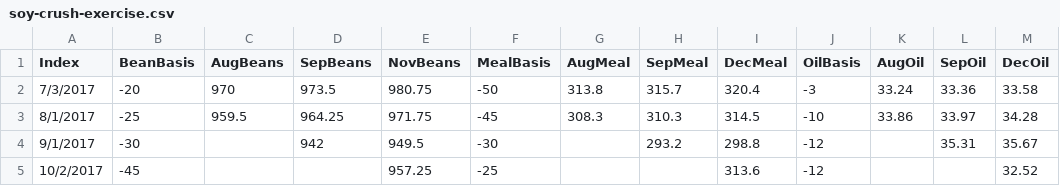
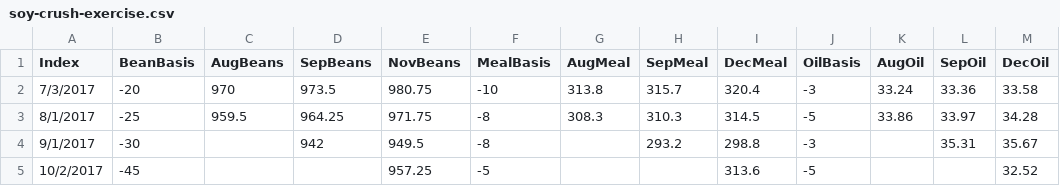
Before and after one commit to mindymallory/PriceAnalysis, a CSV file: Excel-files/soy-crush-exercise.csv, drawn as a sheet.

Commit message:
fd

```diff
--- a/Excel-files/soy-crush-exercise.csv
+++ b/Excel-files/soy-crush-exercise.csv
@@ -1,5 +1,5 @@
 Index,BeanBasis,AugBeans,SepBeans,NovBeans,MealBasis,AugMeal,SepMeal,DecMeal,OilBasis,AugOil,SepOil,DecOil
-7/3/2017,-20,970,973.5,980.75,-50,313.8,315.7,320.4,-3,33.24,33.36,33.58
-8/1/2017,-25,959.5,964.25,971.75,-45,308.3,310.3,314.5,-10,33.86,33.97,34.28
-9/1/2017,-30,,942,949.5,-30,,293.2,298.8,-12,,35.31,35.67
-10/2/2017,-45,,,957.25,-25,,,313.6,-12,,,32.52
+7/3/2017,-20,970,973.5,980.75,-10,313.8,315.7,320.4,-3,33.24,33.36,33.58
+8/1/2017,-25,959.5,964.25,971.75,-8,308.3,310.3,314.5,-5,33.86,33.97,34.28
+9/1/2017,-30,,942,949.5,-8,,293.2,298.8,-3,,35.31,35.67
+10/2/2017,-45,,,957.25,-5,,,313.6,-5,,,32.52
```
